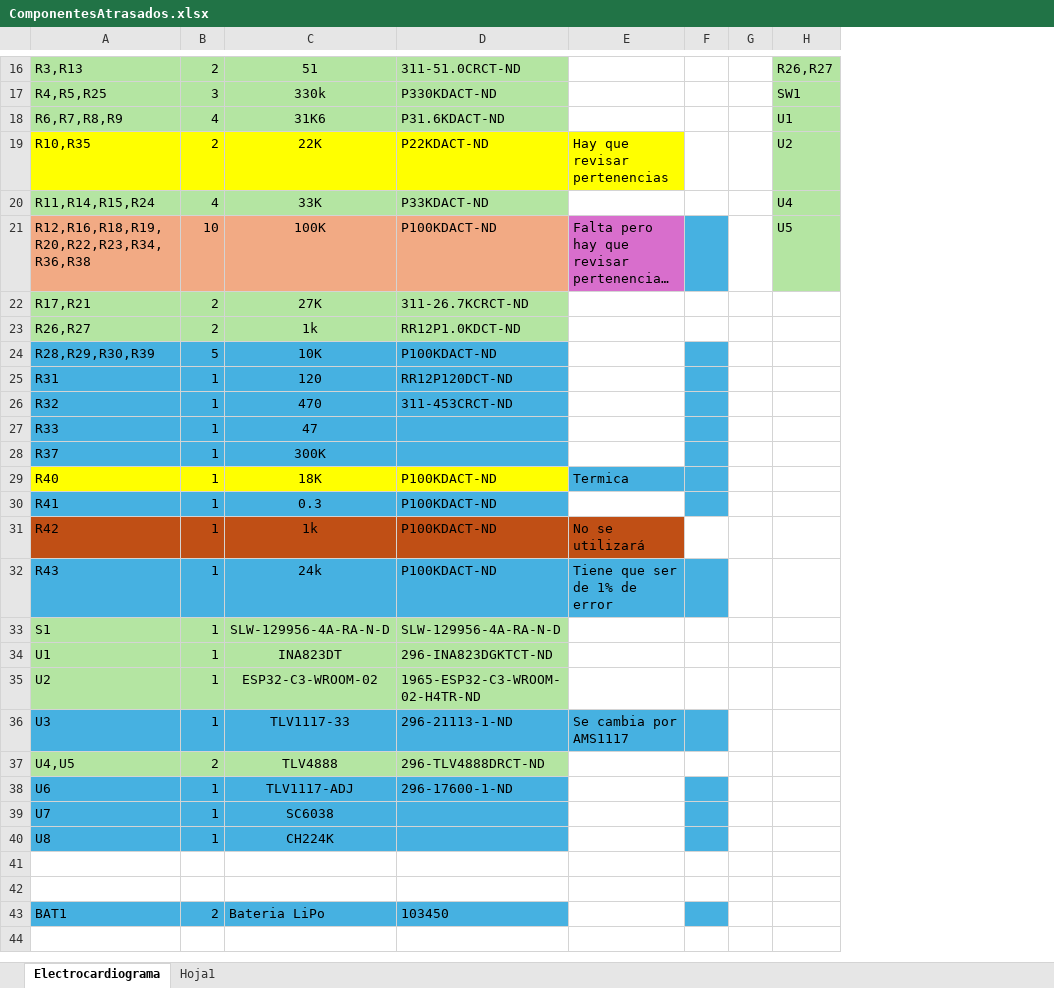
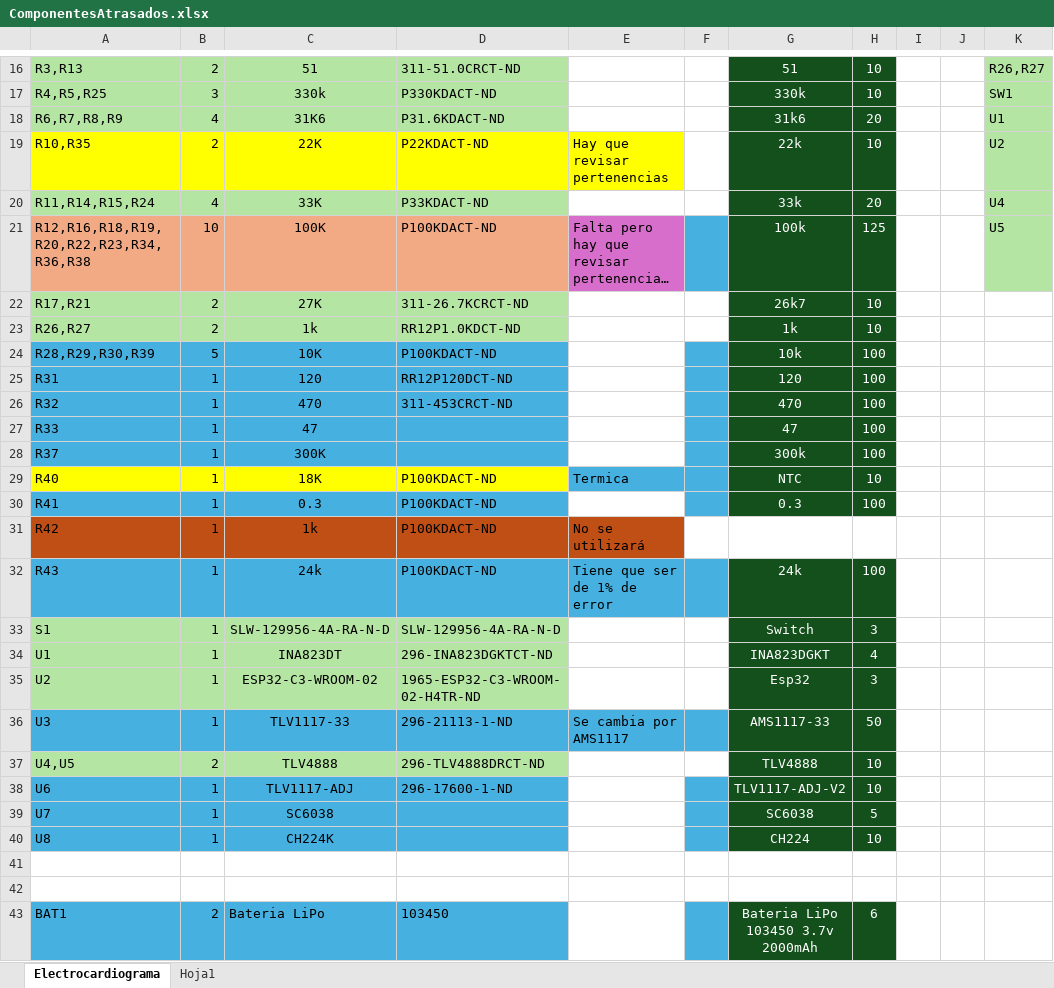
Before and after one commit to Vike-n/ECG_Project, an Excel workbook: Componentes/ComponentesAtrasados.xlsx, sheet Electrocardiograma, drawn as a sheet; only a part is shown, gaps mark what is left out; long unchanged cells end in …; values as stored, in another font and other column widths than the file's, no borders; addresses are those after the commit; the diff covers the shown part only; the diff names each change by its address in the sheet, - before the commit and + after, or states it on an @@ line.

```diff
--- a/Componentes/ComponentesAtrasados.xlsx (sheet Electrocardiograma)
+++ b/Componentes/ComponentesAtrasados.xlsx (sheet Electrocardiograma)
+column F, empty
+column G, rows 16-43: 51 | 330k | 31k6 | 22k | 33k | 100k | 26k7 | 1k | 10k | 120 | 470 | 47 | 300k | NTC | 0.3 |  | 24k | Switch | INA823DGKT | Esp32 | AMS1117-33 | TLV4888 | TLV1117-ADJ-V2 | SC6038 | CH224 |  |  | Bateria LiPo 103450 3.7v 2000mAh
+column H, rows 16-43: 10 | 10 | 20 | 10 | 20 | 125 | 10 | 10 | 100 | 100 | 100 | 100 | 100 | 10 | 100 |  | 100 | 3 | 4 | 3 | 50 | 10 | 10 | 5 | 10 |  |  | 6
-I21 fill: #46B1E1
+I21 fill: none
-I24:I30 fill: #46B1E1
+I24:I30 fill: none
-I32 fill: #46B1E1
+I32 fill: none
-I36 fill: #46B1E1
+I36 fill: none
-I38:I40 fill: #46B1E1
+I38:I40 fill: none
-I43 fill: #46B1E1
+I43 fill: none
```
Also changed, not shown: cell formats elsewhere in this sheet, sheet Hoja1, 2 other files.
